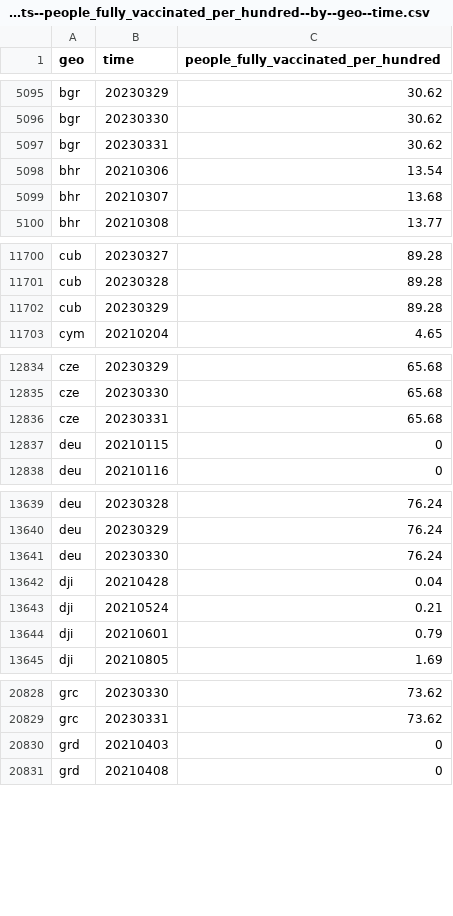
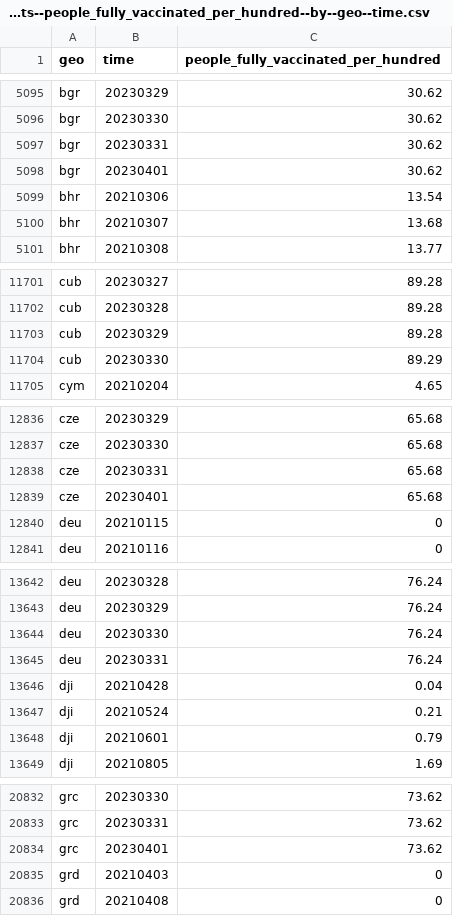
Before and after one commit to open-numbers/ddf--open_numbers--owid_covid_19, a CSV file: ddf--datapoints--people_fully_vaccinated_per_hundred--by--geo--time.csv, drawn as a sheet; only a part is shown, gaps mark what is left out; the diff covers the shown part only.

```diff
--- a/ddf--datapoints--people_fully_vaccinated_per_hundred--by--geo--time.csv
+++ b/ddf--datapoints--people_fully_vaccinated_per_hundred--by--geo--time.csv
@@ -5097,2 +5097,3 @@ bgr,20230330,30.62
 bgr,20230331,30.62
+bgr,20230401,30.62
 bhr,20210306,13.54
@@ -11702,2 +11703,3 @@ cub,20230328,89.28
 cub,20230329,89.28
+cub,20230330,89.29
 cym,20210204,4.65
@@ -12836,2 +12838,3 @@ cze,20230330,65.68
 cze,20230331,65.68
+cze,20230401,65.68
 deu,20210115,0
@@ -13641,2 +13644,3 @@ deu,20230329,76.24
 deu,20230330,76.24
+deu,20230331,76.24
 dji,20210428,0.04
@@ -20829,2 +20833,3 @@ grc,20230330,73.62
 grc,20230331,73.62
+grc,20230401,73.62
 grd,20210403,0
```
Also changed, not shown: 7 added rows and 32 edited cells elsewhere in this file, ddf--datapoints--total_boosters_per_hundred_smoothed--by--geo--time.csv, ddf--datapoints--weekly_hosp_admissions_per_million_smoothed--by--geo--time.csv, 51 other files.
